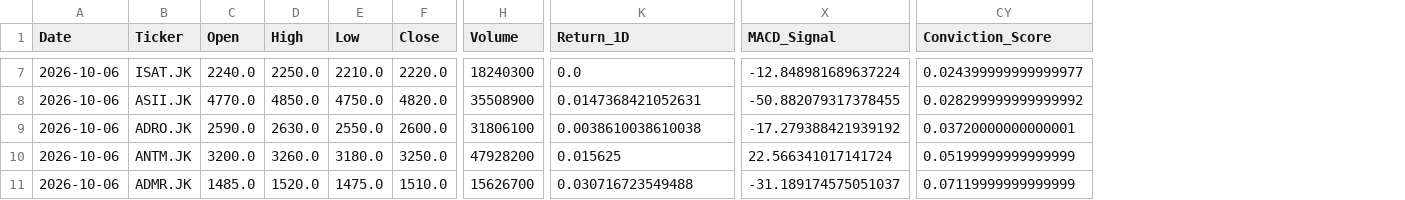
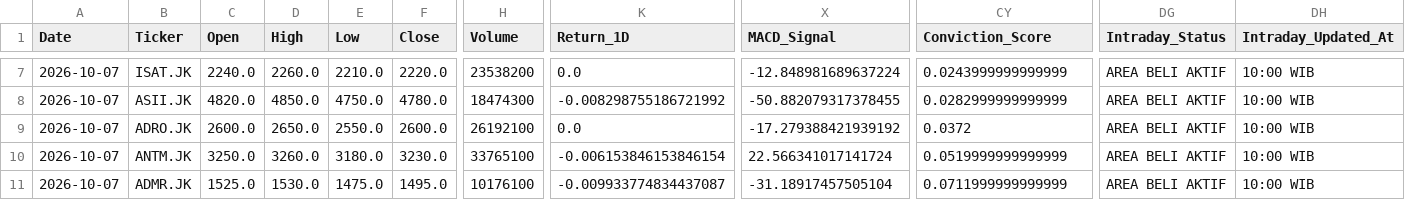
Before and after one commit to Ifan-Apres/stock-market-recommendation, a CSV file: data/processed/latest_alpha_recommendations_favorites.csv, drawn as a sheet; only a part is shown, gaps mark what is left out; the diff covers the shown part only; the diff names each change by its address in the sheet, - before the commit and + after, or states it on an @@ line.

```diff
--- a/data/processed/latest_alpha_recommendations_favorites.csv
+++ b/data/processed/latest_alpha_recommendations_favorites.csv
+column DG (Intraday_Status), rows 7-11: all AREA BELI AKTIF
+column DH (Intraday_Updated_At), rows 7-11: all 10:00 WIB
-A7:A11 (Date): 2026-10-06
+A7:A11 (Date): 2026-10-07
-D7 (High): 2250.0
+D7 (High): 2260.0
-H7 (Volume): 18240300
+H7 (Volume): 23538200
-CY7 (Conviction_Score): 0.024399999999999977
+CY7 (Conviction_Score): 0.0243999999999999
-C8 (Open): 4770.0
+C8 (Open): 4820.0
-F8 (Close): 4820.0
+F8 (Close): 4780.0
-H8 (Volume): 35508900
+H8 (Volume): 18474300
-K8 (Return_1D): 0.0147368421052631
+K8 (Return_1D): -0.008298755186721992
-CY8 (Conviction_Score): 0.028299999999999992
+CY8 (Conviction_Score): 0.0282999999999999
-C9 (Open): 2590.0
+C9 (Open): 2600.0
-D9 (High): 2630.0
+D9 (High): 2650.0
-H9 (Volume): 31806100
+H9 (Volume): 26192100
-K9 (Return_1D): 0.0038610038610038
+K9 (Return_1D): 0.0
-CY9 (Conviction_Score): 0.03720000000000001
+CY9 (Conviction_Score): 0.0372
-C10 (Open): 3200.0
+C10 (Open): 3250.0
-F10 (Close): 3250.0
+F10 (Close): 3230.0
-H10 (Volume): 47928200
+H10 (Volume): 33765100
-K10 (Return_1D): 0.015625
+K10 (Return_1D): -0.006153846153846154
-CY10 (Conviction_Score): 0.05199999999999999
+CY10 (Conviction_Score): 0.0519999999999999
-C11 (Open): 1485.0
+C11 (Open): 1525.0
-D11 (High): 1520.0
+D11 (High): 1530.0
-F11 (Close): 1510.0
+F11 (Close): 1495.0
-H11 (Volume): 15626700
+H11 (Volume): 10176100
-K11 (Return_1D): 0.030716723549488
+K11 (Return_1D): -0.009933774834437087
-X11 (MACD_Signal): -31.189174575051037
+X11 (MACD_Signal): -31.18917457505104
-CY11 (Conviction_Score): 0.07119999999999999
+CY11 (Conviction_Score): 0.0711999999999999
```
Also changed, not shown: 33 edited cells elsewhere in this file, data/processed/latest_alpha_recommendations.csv, data/processed/latest_alpha_recommendations_dividend.csv, 5 other files.
